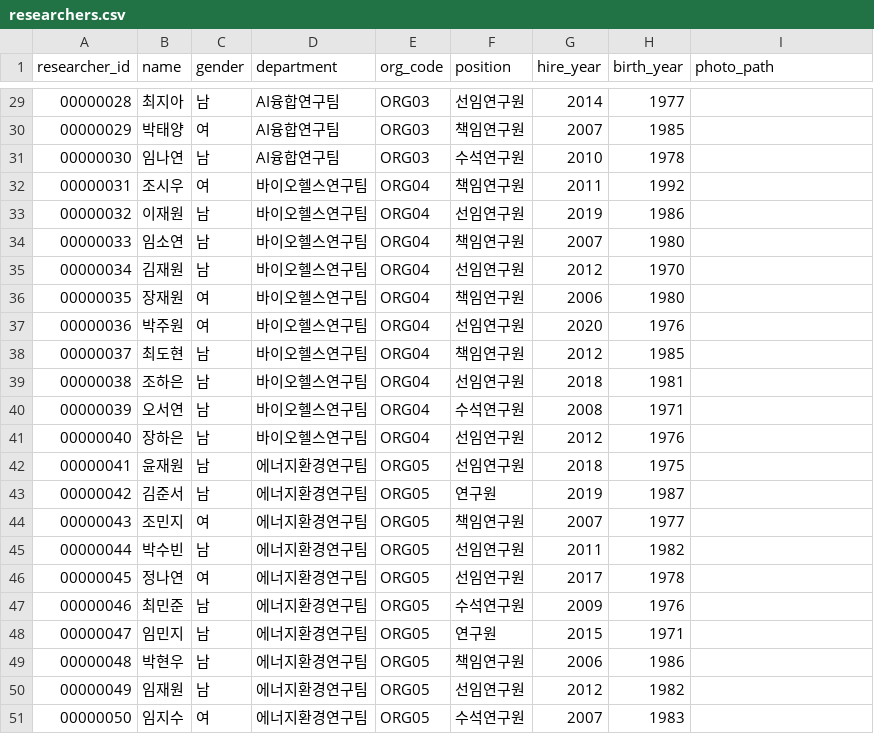
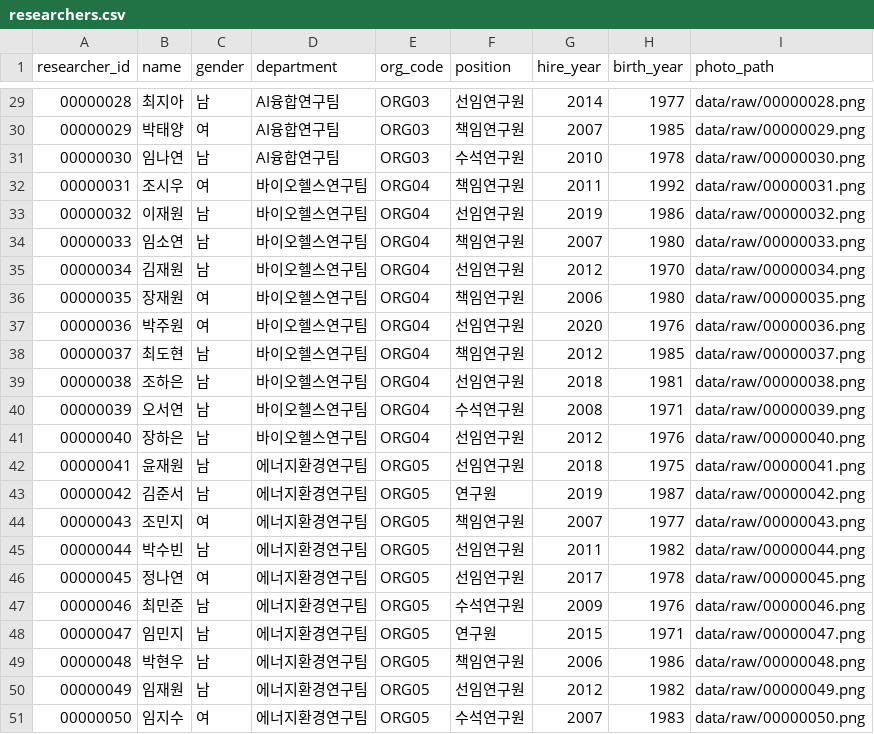
Before and after one commit to dhkwon1122/Researcher-board, a CSV file: data/processed/researchers.csv, drawn as a sheet; only a part is shown, gaps mark what is left out; the diff covers the shown part only.

```diff
--- a/data/processed/researchers.csv
+++ b/data/processed/researchers.csv
@@ -29,23 +29,23 @@
-00000028,최지아,남,AI융합연구팀,ORG03,선임연구원,2014,1977,
-00000029,박태양,여,AI융합연구팀,ORG03,책임연구원,2007,1985,
-00000030,임나연,남,AI융합연구팀,ORG03,수석연구원,2010,1978,
-00000031,조시우,여,바이오헬스연구팀,ORG04,책임연구원,2011,1992,
-00000032,이재원,남,바이오헬스연구팀,ORG04,선임연구원,2019,1986,
-00000033,임소연,남,바이오헬스연구팀,ORG04,책임연구원,2007,1980,
-00000034,김재원,남,바이오헬스연구팀,ORG04,선임연구원,2012,1970,
-00000035,장재원,여,바이오헬스연구팀,ORG04,책임연구원,2006,1980,
-00000036,박주원,여,바이오헬스연구팀,ORG04,선임연구원,2020,1976,
-00000037,최도현,남,바이오헬스연구팀,ORG04,책임연구원,2012,1985,
-00000038,조하은,남,바이오헬스연구팀,ORG04,선임연구원,2018,1981,
-00000039,오서연,남,바이오헬스연구팀,ORG04,수석연구원,2008,1971,
-00000040,장하은,남,바이오헬스연구팀,ORG04,선임연구원,2012,1976,
-00000041,윤재원,남,에너지환경연구팀,ORG05,선임연구원,2018,1975,
-00000042,김준서,남,에너지환경연구팀,ORG05,연구원,2019,1987,
-00000043,조민지,여,에너지환경연구팀,ORG05,책임연구원,2007,1977,
-00000044,박수빈,남,에너지환경연구팀,ORG05,선임연구원,2011,1982,
-00000045,정나연,여,에너지환경연구팀,ORG05,선임연구원,2017,1978,
-00000046,최민준,남,에너지환경연구팀,ORG05,수석연구원,2009,1976,
-00000047,임민지,남,에너지환경연구팀,ORG05,연구원,2015,1971,
-00000048,박현우,남,에너지환경연구팀,ORG05,책임연구원,2006,1986,
-00000049,임재원,남,에너지환경연구팀,ORG05,선임연구원,2012,1982,
-00000050,임지수,여,에너지환경연구팀,ORG05,수석연구원,2007,1983,
+"00000028","최지아","남","AI융합연구팀","ORG03","선임연구원",2014,1977,"data/raw/00000028.png"
+"00000029","박태양","여","AI융합연구팀","ORG03","책임연구원",2007,1985,"data/raw/00000029.png"
+"00000030","임나연","남","AI융합연구팀","ORG03","수석연구원",2010,1978,"data/raw/00000030.png"
+"00000031","조시우","여","바이오헬스연구팀","ORG04","책임연구원",2011,1992,"data/raw/00000031.png"
+"00000032","이재원","남","바이오헬스연구팀","ORG04","선임연구원",2019,1986,"data/raw/00000032.png"
+"00000033","임소연","남","바이오헬스연구팀","ORG04","책임연구원",2007,1980,"data/raw/00000033.png"
+"00000034","김재원","남","바이오헬스연구팀","ORG04","선임연구원",2012,1970,"data/raw/00000034.png"
+"00000035","장재원","여","바이오헬스연구팀","ORG04","책임연구원",2006,1980,"data/raw/00000035.png"
+"00000036","박주원","여","바이오헬스연구팀","ORG04","선임연구원",2020,1976,"data/raw/00000036.png"
+"00000037","최도현","남","바이오헬스연구팀","ORG04","책임연구원",2012,1985,"data/raw/00000037.png"
+"00000038","조하은","남","바이오헬스연구팀","ORG04","선임연구원",2018,1981,"data/raw/00000038.png"
+"00000039","오서연","남","바이오헬스연구팀","ORG04","수석연구원",2008,1971,"data/raw/00000039.png"
+"00000040","장하은","남","바이오헬스연구팀","ORG04","선임연구원",2012,1976,"data/raw/00000040.png"
+"00000041","윤재원","남","에너지환경연구팀","ORG05","선임연구원",2018,1975,"data/raw/00000041.png"
+"00000042","김준서","남","에너지환경연구팀","ORG05","연구원",2019,1987,"data/raw/00000042.png"
+"00000043","조민지","여","에너지환경연구팀","ORG05","책임연구원",2007,1977,"data/raw/00000043.png"
+"00000044","박수빈","남","에너지환경연구팀","ORG05","선임연구원",2011,1982,"data/raw/00000044.png"
+"00000045","정나연","여","에너지환경연구팀","ORG05","선임연구원",2017,1978,"data/raw/00000045.png"
+"00000046","최민준","남","에너지환경연구팀","ORG05","수석연구원",2009,1976,"data/raw/00000046.png"
+"00000047","임민지","남","에너지환경연구팀","ORG05","연구원",2015,1971,"data/raw/00000047.png"
+"00000048","박현우","남","에너지환경연구팀","ORG05","책임연구원",2006,1986,"data/raw/00000048.png"
+"00000049","임재원","남","에너지환경연구팀","ORG05","선임연구원",2012,1982,"data/raw/00000049.png"
+"00000050","임지수","여","에너지환경연구팀","ORG05","수석연구원",2007,1983,"data/raw/00000050.png"
```
Also changed, not shown: 27 edited cells elsewhere in this file, data/processed/comments.csv, data/processed/education.csv, 10 other files.
